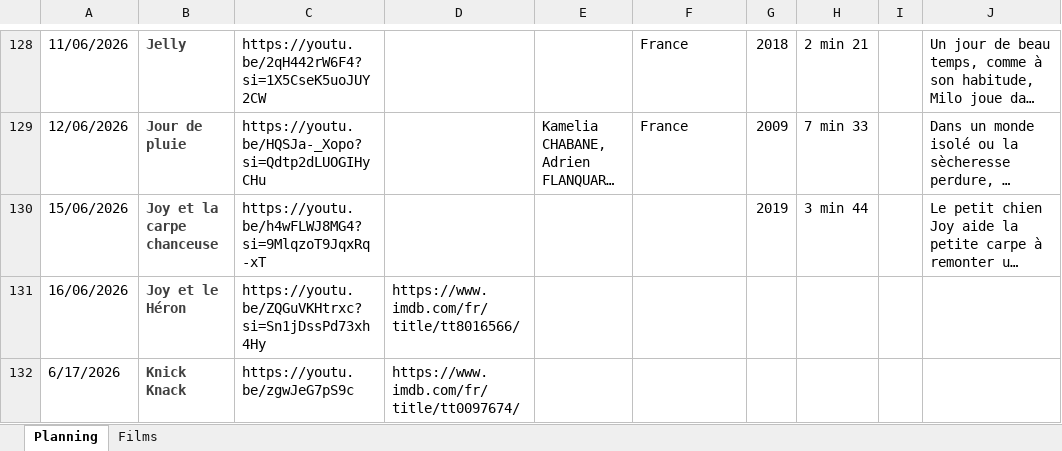
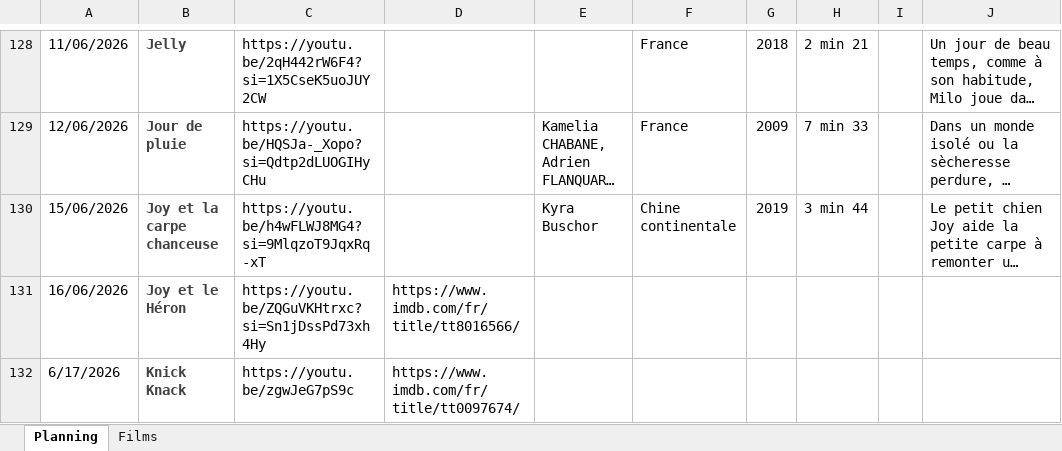
Before and after one commit to ptijim/cineclasse, an Excel workbook: film.xlsx, sheet Planning, drawn as a sheet; only a part is shown, gaps mark what is left out; long unchanged cells end in …; values as stored, in another font and other column widths than the file's, no borders; the diff covers the shown part only; the diff names each change by its address in the sheet, - before the commit and + after, or states it on an @@ line.

Commit message:
Add files via upload

```diff
--- a/film.xlsx (sheet Planning)
+++ b/film.xlsx (sheet Planning)
-E130: (empty)
+E130: Kyra Buschor
-F130: (empty)
+F130: Chine continentale
```
Also changed, not shown: 7 edited cells elsewhere in this sheet.
